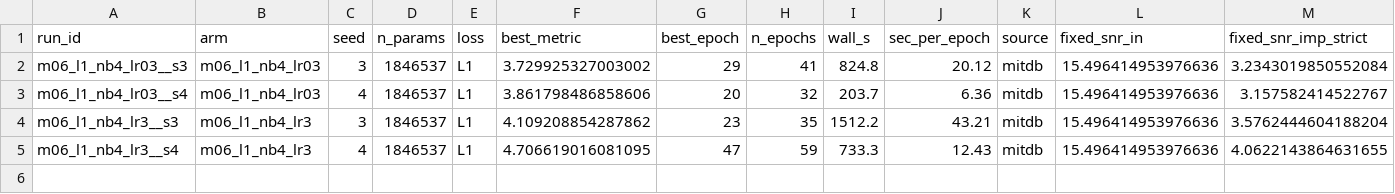
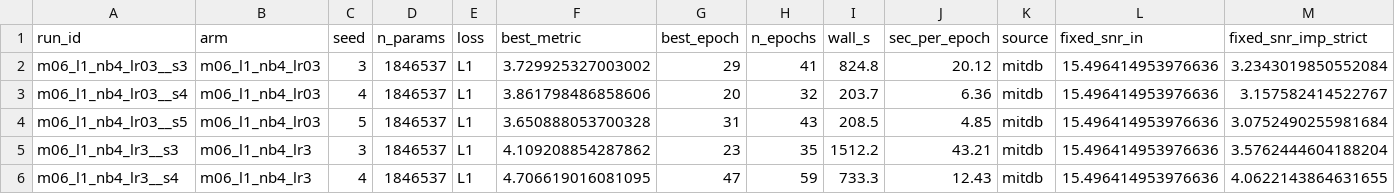
Before and after one commit to userpawbaw/ECG_denoising_method_comparision, a CSV file: results/ext/d39_e5/sweep.csv, drawn as a sheet; only a part is shown; rows hold the shown columns only; the diff names each change by its address in the sheet, - before the commit and + after, or states it on an @@ line.

```diff
--- a/results/ext/d39_e5/sweep.csv
+++ b/results/ext/d39_e5/sweep.csv
+row 4: m06_l1_nb4_lr03__s5 | m06_l1_nb4_lr03 | 5 | 1846537 | L1 | 3.650888053700328 | 31 | 43 | 208.5 | 4.85 | mitdb | 15.496414953976636 | 3.0752490255981684
```
Also changed, not shown: results/ext/d39_e5/m06_l1_nb4_lr03__s5/log.csv, 5 other files.
